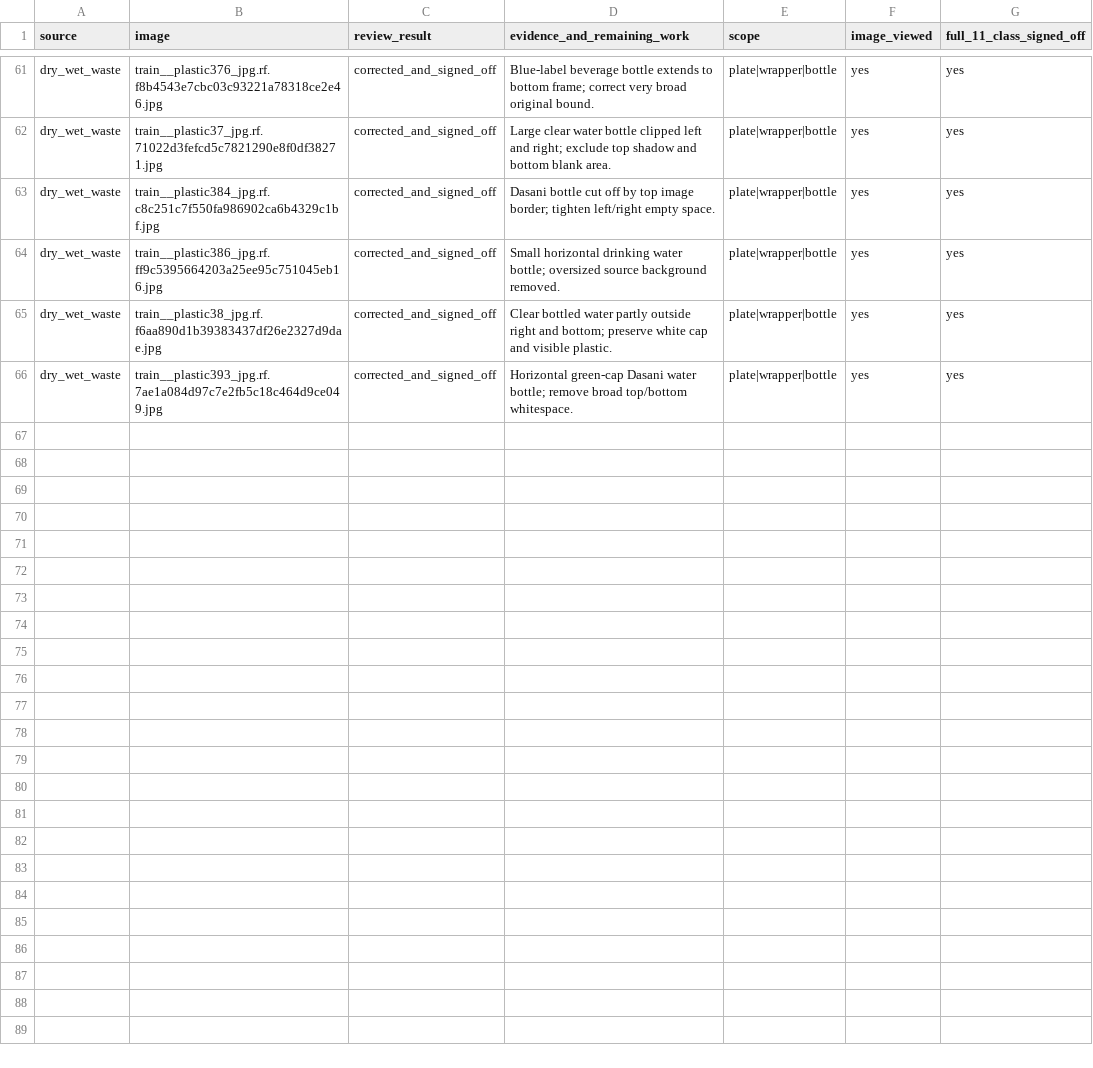
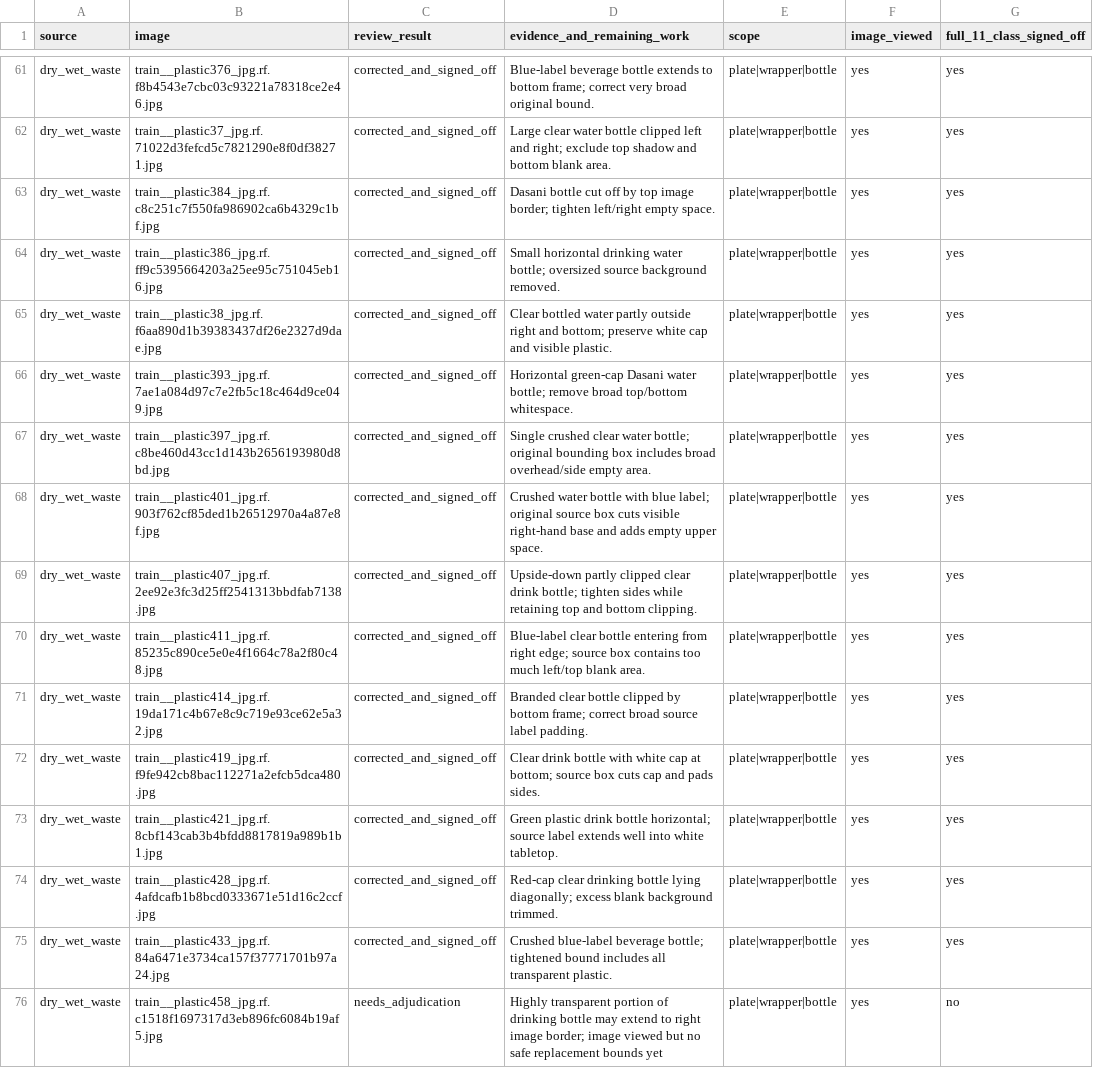
Before and after one commit to cx-57/yolo-cafeteria-research, a CSV file: data/audits/v2_review_2026-10-12/plate_wrapper_bottle_focus_review.csv, drawn as a sheet; only a part is shown, gaps mark what is left out; the diff names each change by its address in the sheet, - before the commit and + after, or states it on an @@ line.

Commit message:
Review 75 plate-wrapper-bottle images; flag one ambiguous bottle

```diff
--- a/data/audits/v2_review_2026-10-12/plate_wrapper_bottle_focus_review.csv
+++ b/data/audits/v2_review_2026-10-12/plate_wrapper_bottle_focus_review.csv
+row 67: dry_wet_waste | train__plastic397_jpg.rf.c8be460d43cc1d143b2656193980d8bd.jpg | corrected_and_signed_off | Single crushed clear water bottle; original bounding box includes broad overhead/side empty area. | plate|wrapper|bottle | yes | yes
+row 68: dry_wet_waste | train__plastic401_jpg.rf.903f762cf85ded1b26512970a4a87e8f.jpg | corrected_and_signed_off | Crushed water bottle with blue label; original source box cuts visible right-hand base and adds empty upper space. | plate|wrapper|bottle | yes | yes
+row 69: dry_wet_waste | train__plastic407_jpg.rf.2ee92e3fc3d25ff2541313bbdfab7138.jpg | corrected_and_signed_off | Upside-down partly clipped clear drink bottle; tighten sides while retaining top and bottom clipping. | plate|wrapper|bottle | yes | yes
+row 70: dry_wet_waste | train__plastic411_jpg.rf.85235c890ce5e0e4f1664c78a2f80c48.jpg | corrected_and_signed_off | Blue-label clear bottle entering from right edge; source box contains too much left/top blank area. | plate|wrapper|bottle | yes | yes
+row 71: dry_wet_waste | train__plastic414_jpg.rf.19da171c4b67e8c9c719e93ce62e5a32.jpg | corrected_and_signed_off | Branded clear bottle clipped by bottom frame; correct broad source label padding. | plate|wrapper|bottle | yes | yes
+row 72: dry_wet_waste | train__plastic419_jpg.rf.f9fe942cb8bac112271a2efcb5dca480.jpg | corrected_and_signed_off | Clear drink bottle with white cap at bottom; source box cuts cap and pads sides. | plate|wrapper|bottle | yes | yes
+row 73: dry_wet_waste | train__plastic421_jpg.rf.8cbf143cab3b4bfdd8817819a989b1b1.jpg | corrected_and_signed_off | Green plastic drink bottle horizontal; source label extends well into white tabletop. | plate|wrapper|bottle | yes | yes
+row 74: dry_wet_waste | train__plastic428_jpg.rf.4afdcafb1b8bcd0333671e51d16c2ccf.jpg | corrected_and_signed_off | Red-cap clear drinking bottle lying diagonally; excess blank background trimmed. | plate|wrapper|bottle | yes | yes
+row 75: dry_wet_waste | train__plastic433_jpg.rf.84a6471e3734ca157f37771701b97a24.jpg | corrected_and_signed_off | Crushed blue-label beverage bottle; tightened bound includes all transparent plastic. | plate|wrapper|bottle | yes | yes
+row 76: dry_wet_waste | train__plastic458_jpg.rf.c1518f1697317d3eb896fc6084b19af5.jpg | needs_adjudication | Highly transparent portion of drinking bottle may extend to right image border; image viewed but no safe replacement bounds yet | plate|wrapper|bottle | yes | no
```
